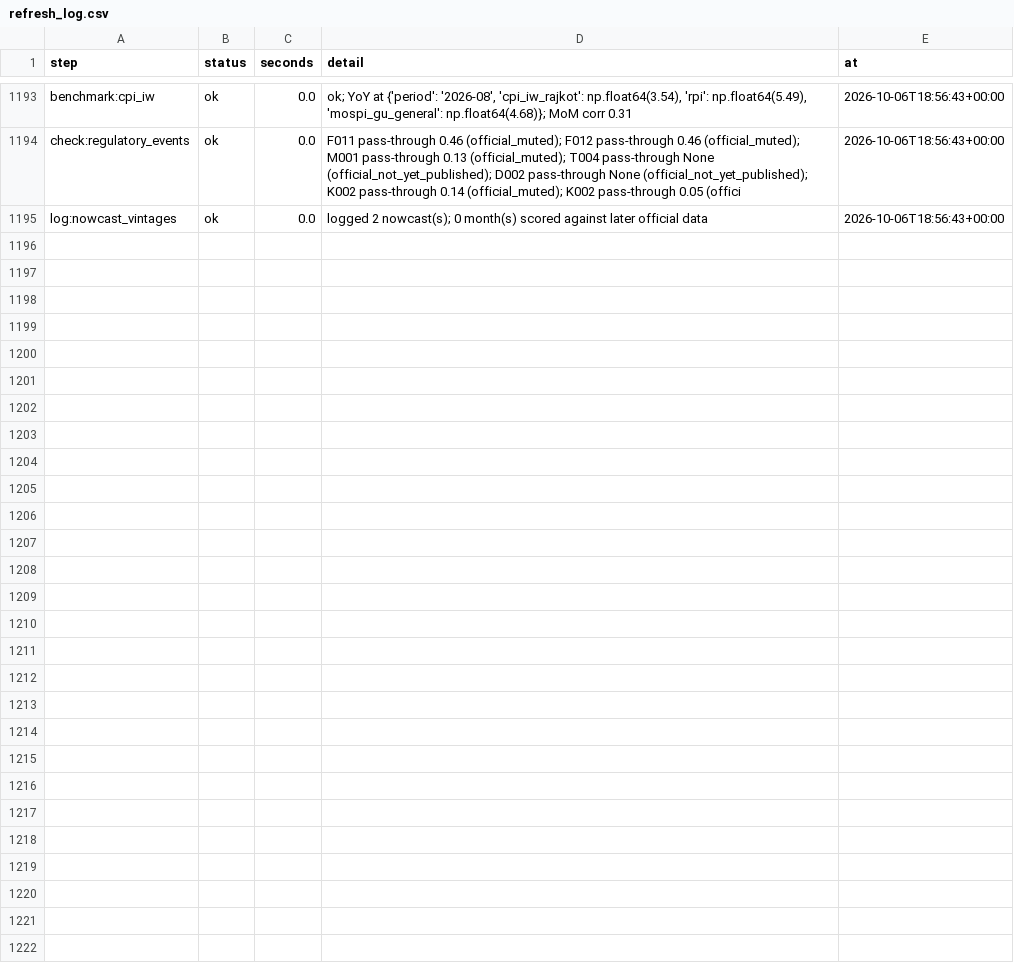
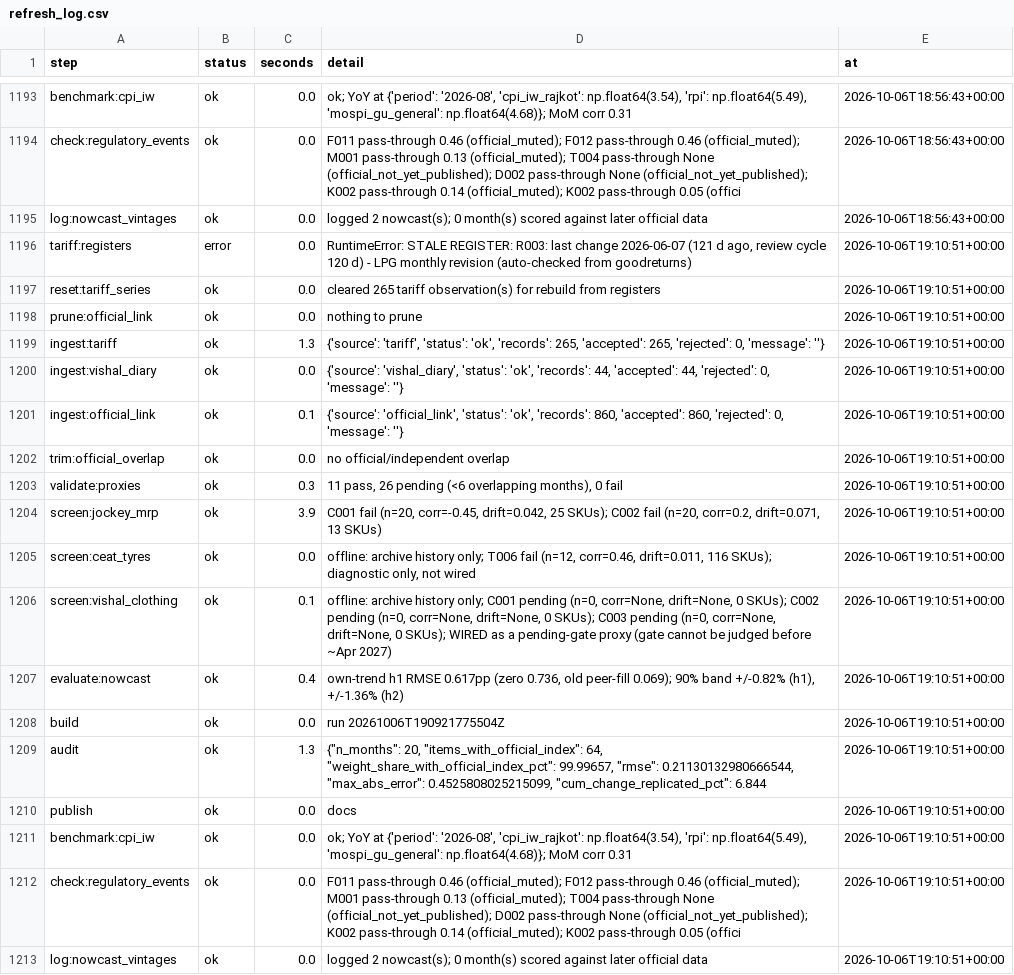
Before and after one commit to Nityahapani/rpi, a CSV file: data/refresh_log.csv, drawn as a sheet; only a part is shown, gaps mark what is left out; the diff names each change by its address in the sheet, - before the commit and + after, or states it on an @@ line.

Commit message:
Wire Vishal Mega Mart live diary as pending-gate proxy for C001-C003 (independent plan share 58.7% -> 65.6%)

```diff
--- a/data/refresh_log.csv
+++ b/data/refresh_log.csv
+row 1196: tariff:registers | error | 0.0 | RuntimeError: STALE REGISTER: R003: last change 2026-06-07 (121 d ago, review cycle 120 d) - LPG monthly revision (auto-checked from goodreturns) | 2026-10-06T19:10:51+00:00
+row 1197: reset:tariff_series | ok | 0.0 | cleared 265 tariff observation(s) for rebuild from registers | 2026-10-06T19:10:51+00:00
+row 1198: prune:official_link | ok | 0.0 | nothing to prune | 2026-10-06T19:10:51+00:00
+row 1199: ingest:tariff | ok | 1.3 | {'source': 'tariff', 'status': 'ok', 'records': 265, 'accepted': 265, 'rejected': 0, 'message': ''} | 2026-10-06T19:10:51+00:00
+row 1200: ingest:vishal_diary | ok | 0.0 | {'source': 'vishal_diary', 'status': 'ok', 'records': 44, 'accepted': 44, 'rejected': 0, 'message': ''} | 2026-10-06T19:10:51+00:00
+row 1201: ingest:official_link | ok | 0.1 | {'source': 'official_link', 'status': 'ok', 'records': 860, 'accepted': 860, 'rejected': 0, 'message': ''} | 2026-10-06T19:10:51+00:00
+row 1202: trim:official_overlap | ok | 0.0 | no official/independent overlap | 2026-10-06T19:10:51+00:00
+row 1203: validate:proxies | ok | 0.3 | 11 pass, 26 pending (<6 overlapping months), 0 fail | 2026-10-06T19:10:51+00:00
+row 1204: screen:jockey_mrp | ok | 3.9 | C001 fail (n=20, corr=-0.45, drift=0.042, 25 SKUs); C002 fail (n=20, corr=0.2, drift=0.071, 13 SKUs) | 2026-10-06T19:10:51+00:00
+row 1205: screen:ceat_tyres | ok | 0.0 | offline: archive history only; T006 fail (n=12, corr=0.46, drift=0.011, 116 SKUs); diagnostic only, not wired | 2026-10-06T19:10:51+00:00
+row 1206: screen:vishal_clothing | ok | 0.1 | offline: archive history only; C001 pending (n=0, corr=None, drift=None, 0 SKUs); C002 pending (n=0, corr=None, drift=None, 0 SKUs); C003 pending (n=0, corr=None, drift=None, 0 SKUs); WIRED as a pending-gate proxy (gate cannot be judged before ~Apr 2027) | 2026-10-06T19:10:51+00:00
+row 1207: evaluate:nowcast | ok | 0.4 | own-trend h1 RMSE 0.617pp (zero 0.736, old peer-fill 0.069); 90% band +/-0.82% (h1), +/-1.36% (h2) | 2026-10-06T19:10:51+00:00
+row 1208: build | ok | 0.0 | run 20261006T190921775504Z | 2026-10-06T19:10:51+00:00
+row 1209: audit | ok | 1.3 | {"n_months": 20, "items_with_official_index": 64, "weight_share_with_official_index_pct": 99.99657, "rmse": 0.21130132980666544, "max_abs_error": 0.4525808025215099, "cum_change_replicated_pct": 6.844 | 2026-10-06T19:10:51+00:00
+row 1210: publish | ok | 0.0 | docs | 2026-10-06T19:10:51+00:00
+row 1211: benchmark:cpi_iw | ok | 0.0 | ok; YoY at {'period': '2026-08', 'cpi_iw_rajkot': np.float64(3.54), 'rpi': np.float64(5.49), 'mospi_gu_general': np.float64(4.68)}; MoM corr 0.31 | 2026-10-06T19:10:51+00:00
+row 1212: check:regulatory_events | ok | 0.0 | F011 pass-through 0.46 (official_muted); F012 pass-through 0.46 (official_muted); M001 pass-through 0.13 (official_muted); T004 pass-through None (official_not_yet_published); D002 pass-through None (official_not_yet_published); K002 pass-through 0.14 (official_muted); K002 pass-through 0.05 (offici | 2026-10-06T19:10:51+00:00
+row 1213: log:nowcast_vintages | ok | 0.0 | logged 2 nowcast(s); 0 month(s) scored against later official data | 2026-10-06T19:10:51+00:00
```
Also changed, not shown: data/nowcast_vintages.csv, data/source_plan.csv, 16 other files.
